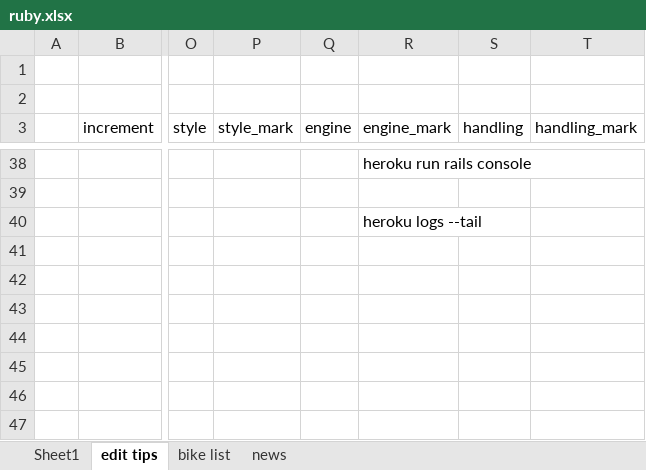
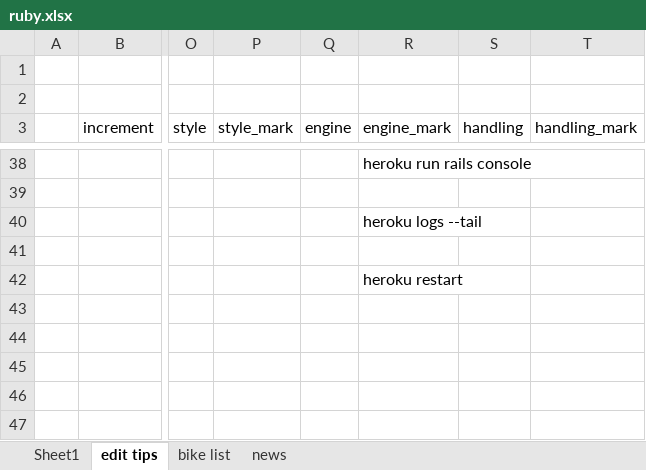
Before and after one commit to MaverickO-O/full_throttle, an Excel workbook: ruby.xlsx, sheet edit tips, drawn as a sheet; only a part is shown, gaps mark what is left out; values as stored, in another font and other column widths than the file's, no borders; charts and pictures not drawn; the diff names each change by its address in the sheet, - before the commit and + after, or states it on an @@ line.

```diff
--- a/ruby.xlsx (sheet edit tips)
+++ b/ruby.xlsx (sheet edit tips)
-R42 (engine_mark): (empty)
+R42 (engine_mark): heroku restart
```
Also changed, not shown: 1 other file.
